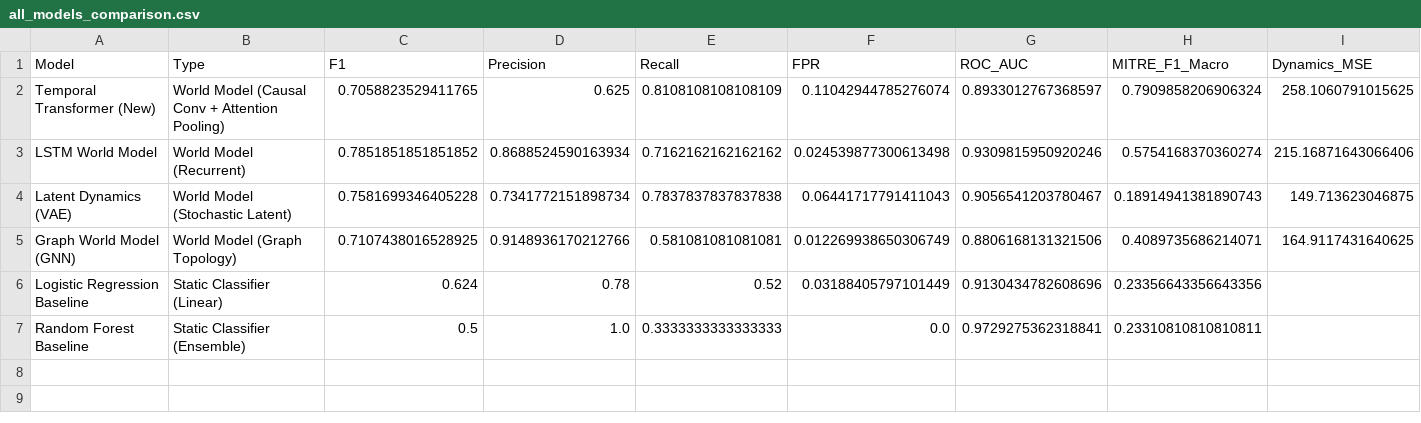
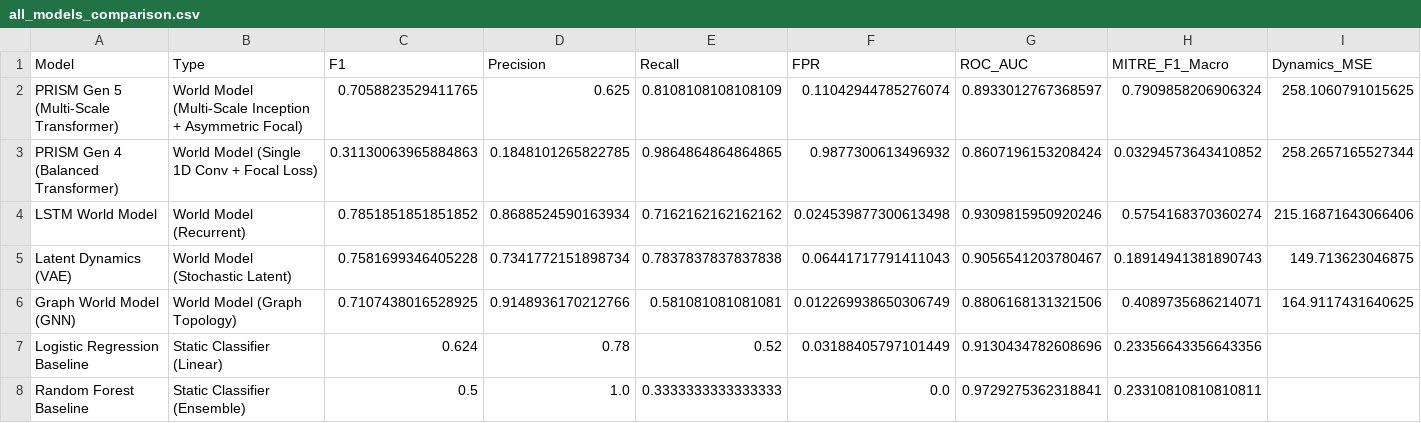
Before and after one commit to Pok8TheCoder/PRISM, a CSV file: results/benchmark/all_models_comparison.csv, drawn as a sheet; only a part is shown; rows hold the shown columns only; the diff names each change by its address in the sheet, - before the commit and + after, or states it on an @@ line.

Commit message:
feat(naming): explicitly label and structure all Transformer models by Generation (Gen 1 through Gen 5)

```diff
--- a/results/benchmark/all_models_comparison.csv
+++ b/results/benchmark/all_models_comparison.csv
-A2 (Model): Temporal Transformer (New)
+A2 (Model): PRISM Gen 5 (Multi-Scale Transformer)
-B2 (Type): World Model (Causal Conv + Attention Pooling)
+B2 (Type): World Model (Multi-Scale Inception + Asymmetric Focal)
+row 3: PRISM Gen 4 (Balanced Transformer) | World Model (Single 1D Conv + Focal Loss) | 0.31130063965884863 | 0.1848101265822785 | 0.9864864864864865 | 0.9877300613496932 | 0.8607196153208424 | 0.03294573643410852 | 258.2657165527344
```
Also changed, not shown: 6 other files.
